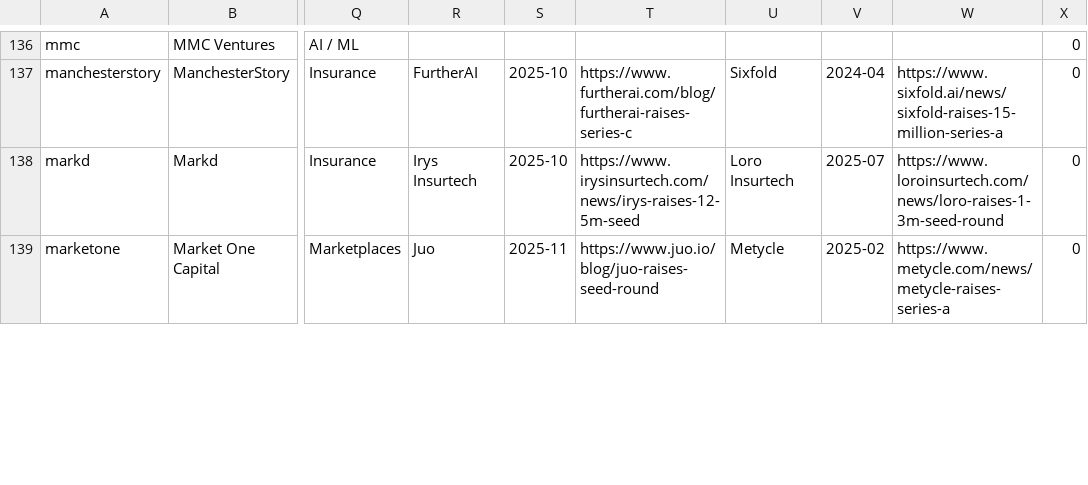
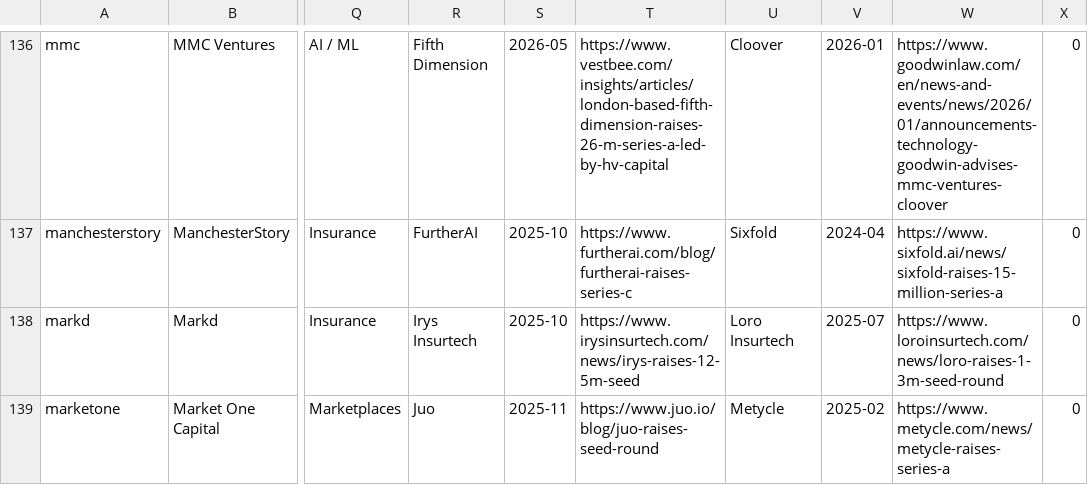
Before and after one commit to DaniilRybak-code/fairway-valuation, a CSV file: data/investors.csv, drawn as a sheet; only a part is shown, gaps mark what is left out; the diff covers the shown part only; the diff names each change by its address in the sheet, - before the commit and + after, or states it on an @@ line.

```diff
--- a/data/investors.csv
+++ b/data/investors.csv
-R136: (empty)
+R136: Fifth Dimension
-S136: (empty)
+S136: 2026-05
-T136: (empty)
+T136: https://www.vestbee.com/insights/articles/london-based-fifth-dimension-raises-26-m-series-a-led-by-hv-capital
-U136: (empty)
+U136: Cloover
-V136: (empty)
+V136: 2026-01
-W136: (empty)
+W136: https://www.goodwinlaw.com/en/news-and-events/news/2026/01/announcements-technology-goodwin-advises-mmc-ventures-cloover
```
Also changed, not shown: 75 edited cells elsewhere in this file, data/peers-fintech-tags.csv, data/private-companies-tags.csv, 51 other files.
